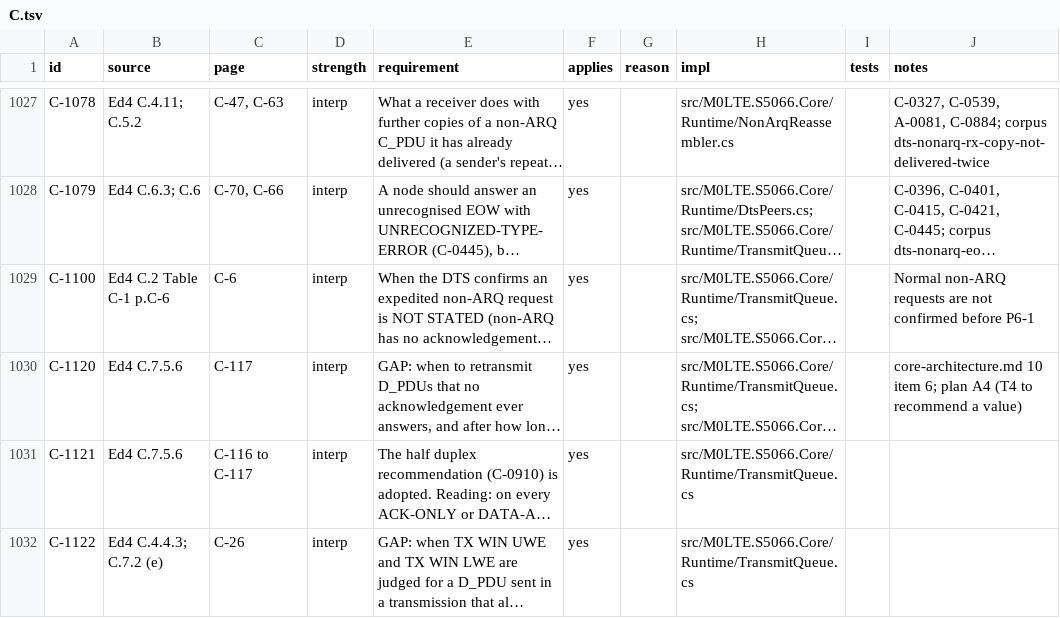
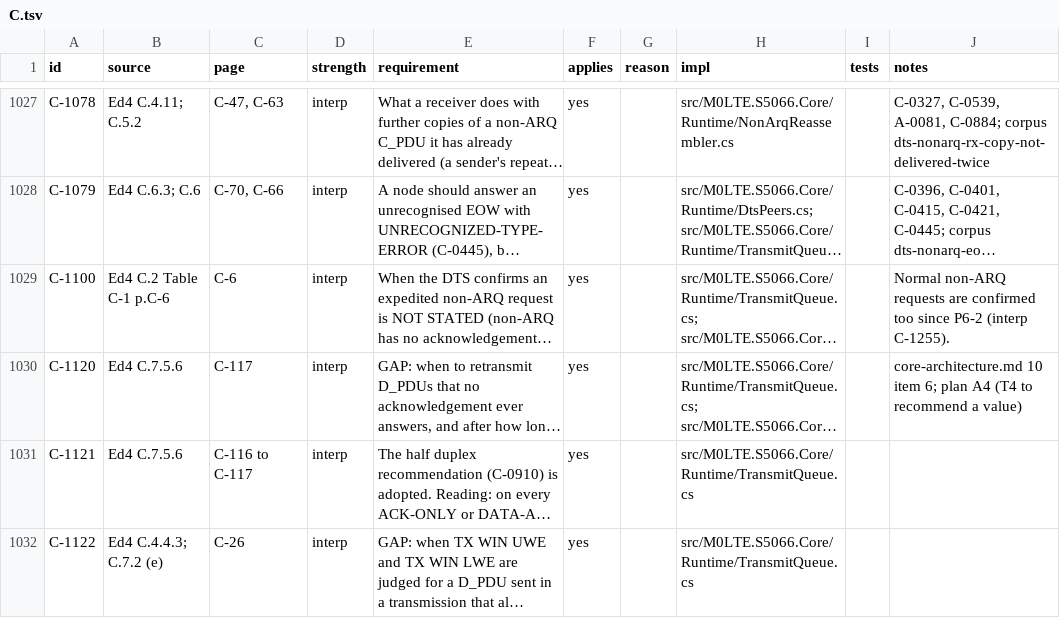
Before and after one commit to M0LTE/s5066-conformance, a TSV file: matrix/C.tsv, drawn as a sheet; only a part is shown, gaps mark what is left out; long unchanged cells end in …; the diff covers the shown part only; the diff names each change by its address in the sheet, - before the commit and + after, or states it on an @@ line.

```diff
--- a/matrix/C.tsv
+++ b/matrix/C.tsv
-J1029 (notes): …requests are not confirmed before P6-1
+J1029 (notes): …requests are confirmed too since P6-2 (interp C-1255).
```
Also changed, not shown: 1 added row elsewhere in this file, matrix/A.tsv, matrix/S.tsv, 6 other files.
